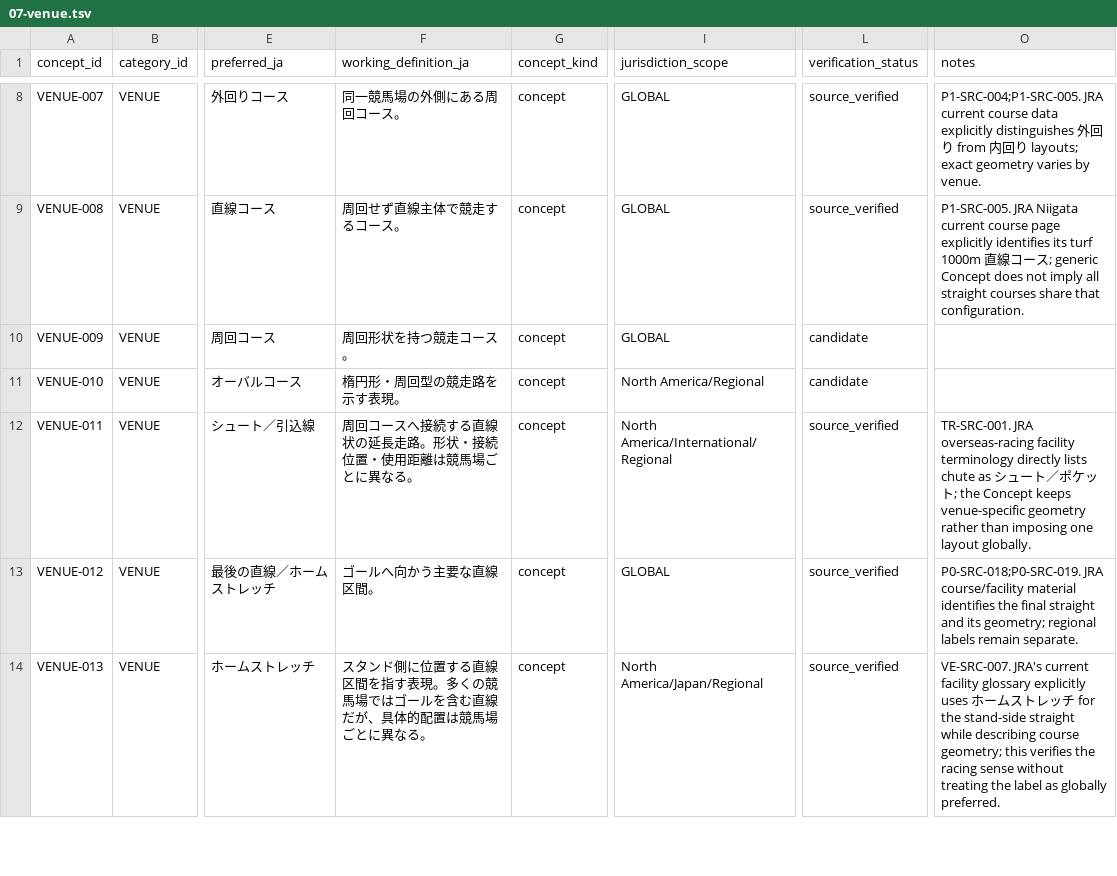
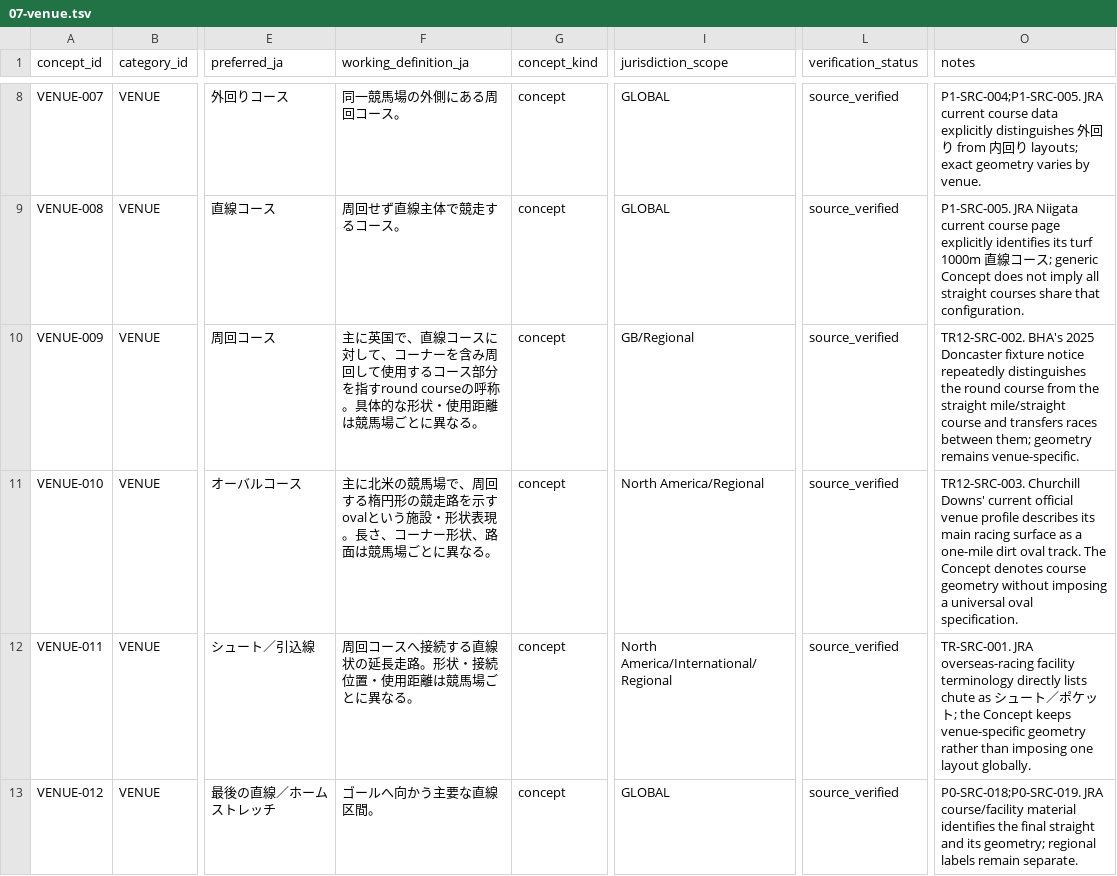
Before and after one commit to badjoke-lab/where-horses-run, a TSV file: data/glossary-master/concepts/07-venue.tsv, drawn as a sheet; only a part is shown, gaps mark what is left out; the shorter side is filled out with more unchanged rows; the diff names each change by its address in the sheet, - before the commit and + after, or states it on an @@ line.

Commit message:
data: verify round course and oval terminology

```diff
--- a/data/glossary-master/concepts/07-venue.tsv
+++ b/data/glossary-master/concepts/07-venue.tsv
-F10 (working_definition_ja): 周回形状を持つ競走コース。
+F10 (working_definition_ja): 主に英国で、直線コースに対して、コーナーを含み周回して使用するコース部分を指すround courseの呼称。具体的な形状・使用距離は競馬場ごとに異なる。
-I10 (jurisdiction_scope): GLOBAL
+I10 (jurisdiction_scope): GB/Regional
-L10:L11 (verification_status): candidate
+L10:L11 (verification_status): source_verified
-O10 (notes): (empty)
+O10 (notes): TR12-SRC-002. BHA's 2025 Doncaster fixture notice repeatedly distinguishes the round course from the straight mile/straight course and transfers races between them; geometry remains venue-specific.
-F11 (working_definition_ja): 楕円形・周回型の競走路を示す表現。
+F11 (working_definition_ja): 主に北米の競馬場で、周回する楕円形の競走路を示すovalという施設・形状表現。長さ、コーナー形状、路面は競馬場ごとに異なる。
-O11 (notes): (empty)
+O11 (notes): TR12-SRC-003. Churchill Downs' current official venue profile describes its main racing surface as a one-mile dirt oval track. The Concept denotes course geometry without imposing a universal oval specification.
```
